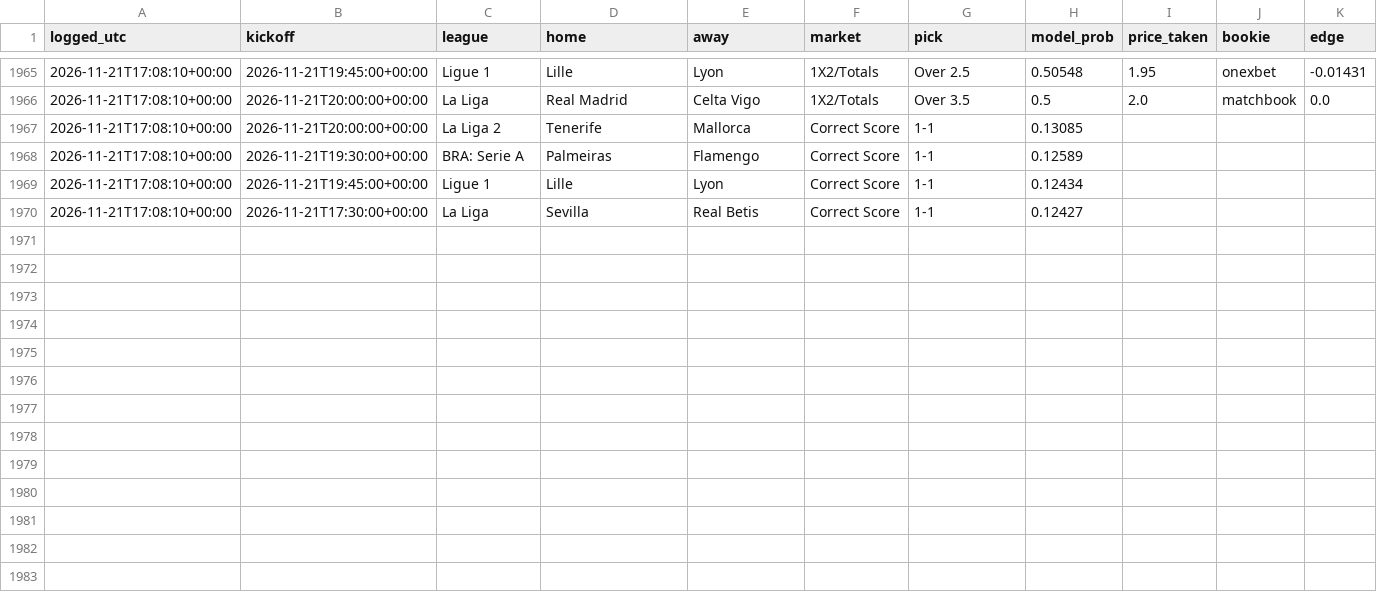
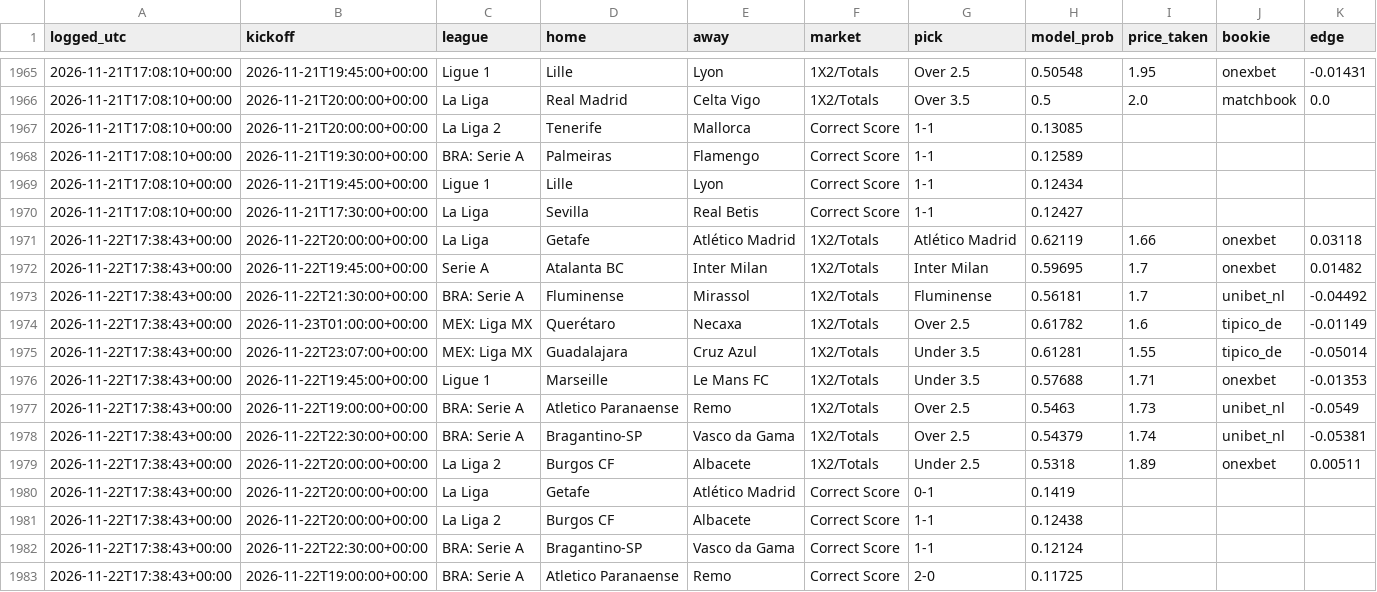
Before and after one commit to joshuajoshuajaja/jaja123, a CSV file: data/picks_log.csv, drawn as a sheet; only a part is shown, gaps mark what is left out.

```diff
--- a/data/picks_log.csv
+++ b/data/picks_log.csv
@@ -1970 +1970,14 @@ logged_utc,kickoff,league,home,away,market,pick,model_prob,price_taken,bookie,ed
 2026-11-21T17:08:10+00:00,2026-11-21T17:30:00+00:00,La Liga,Sevilla,Real Betis,Correct Score,1-1,0.12427,,,
+2026-11-22T17:38:43+00:00,2026-11-22T20:00:00+00:00,La Liga,Getafe,Atlético Madrid,1X2/Totals,Atlético Madrid,0.62119,1.66,onexbet,0.03118
+2026-11-22T17:38:43+00:00,2026-11-22T19:45:00+00:00,Serie A,Atalanta BC,Inter Milan,1X2/Totals,Inter Milan,0.59695,1.7,onexbet,0.01482
+2026-11-22T17:38:43+00:00,2026-11-22T21:30:00+00:00,BRA: Serie A,Fluminense,Mirassol,1X2/Totals,Fluminense,0.56181,1.7,unibet_nl,-0.04492
+2026-11-22T17:38:43+00:00,2026-11-23T01:00:00+00:00,MEX: Liga MX,Querétaro,Necaxa,1X2/Totals,Over 2.5,0.61782,1.6,tipico_de,-0.01149
+2026-11-22T17:38:43+00:00,2026-11-22T23:07:00+00:00,MEX: Liga MX,Guadalajara,Cruz Azul,1X2/Totals,Under 3.5,0.61281,1.55,tipico_de,-0.05014
+2026-11-22T17:38:43+00:00,2026-11-22T19:45:00+00:00,Ligue 1,Marseille,Le Mans FC,1X2/Totals,Under 3.5,0.57688,1.71,onexbet,-0.01353
+2026-11-22T17:38:43+00:00,2026-11-22T19:00:00+00:00,BRA: Serie A,Atletico Paranaense,Remo,1X2/Totals,Over 2.5,0.5463,1.73,unibet_nl,-0.0549
+2026-11-22T17:38:43+00:00,2026-11-22T22:30:00+00:00,BRA: Serie A,Bragantino-SP,Vasco da Gama,1X2/Totals,Over 2.5,0.54379,1.74,unibet_nl,-0.05381
+2026-11-22T17:38:43+00:00,2026-11-22T20:00:00+00:00,La Liga 2,Burgos CF,Albacete,1X2/Totals,Under 2.5,0.5318,1.89,onexbet,0.00511
+2026-11-22T17:38:43+00:00,2026-11-22T20:00:00+00:00,La Liga,Getafe,Atlético Madrid,Correct Score,0-1,0.1419,,,
+2026-11-22T17:38:43+00:00,2026-11-22T20:00:00+00:00,La Liga 2,Burgos CF,Albacete,Correct Score,1-1,0.12438,,,
+2026-11-22T17:38:43+00:00,2026-11-22T22:30:00+00:00,BRA: Serie A,Bragantino-SP,Vasco da Gama,Correct Score,1-1,0.12124,,,
+2026-11-22T17:38:43+00:00,2026-11-22T19:00:00+00:00,BRA: Serie A,Atletico Paranaense,Remo,Correct Score,2-0,0.11725,,,
```
Also changed, not shown: 7 other files.
